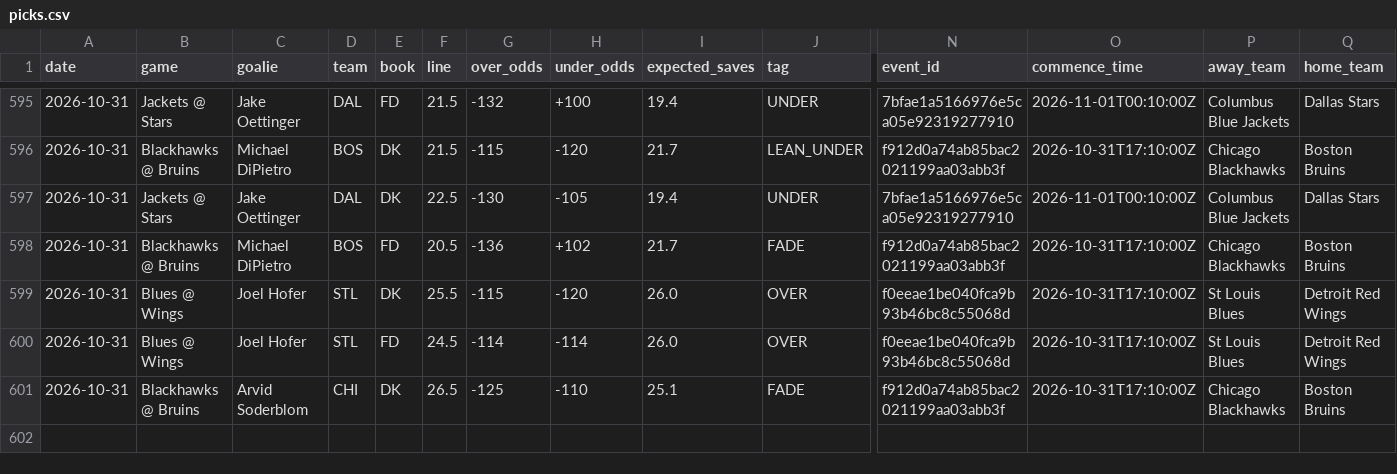
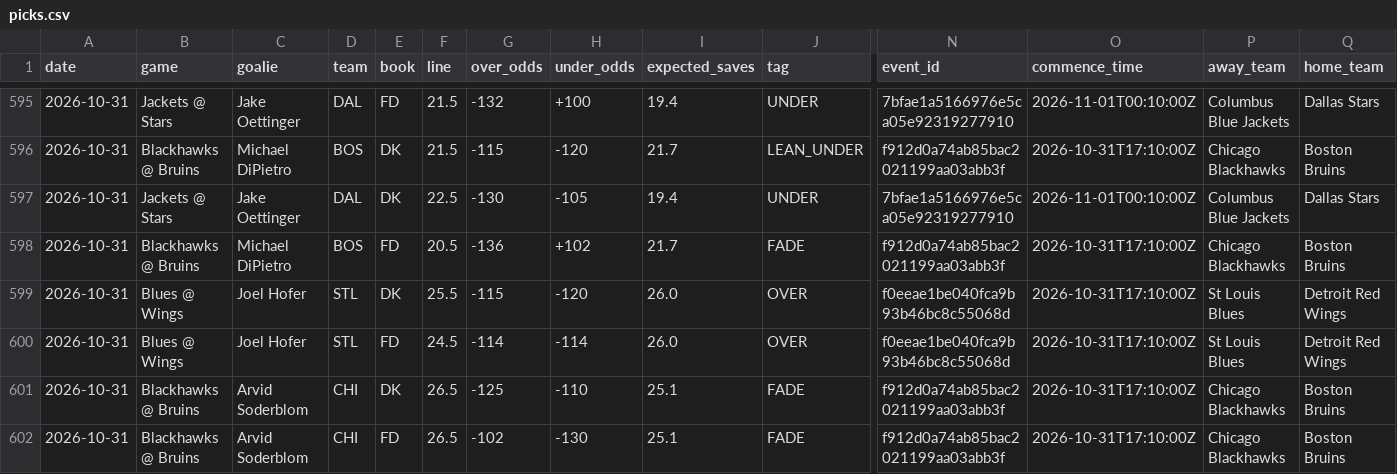
Before and after one commit to phumbad-lab/nhl-saves-alerts, a CSV file: picks.csv, drawn as a sheet; only a part is shown, gaps mark what is left out; rows hold the shown columns only; the diff names each change by its address in the sheet, - before the commit and + after, or states it on an @@ line.

```diff
--- a/picks.csv
+++ b/picks.csv
+row 602: 2026-10-31 | Blackhawks @ Bruins | Arvid Soderblom | CHI | FD | 26.5 | -102 | -130 | 25.1 | FADE | f912d0a74ab85bac2021199aa03abb3f | 2026-10-31T17:10:00Z | Chicago Blackhawks | Boston Bruins
```
Also changed, not shown: 1 other file.
